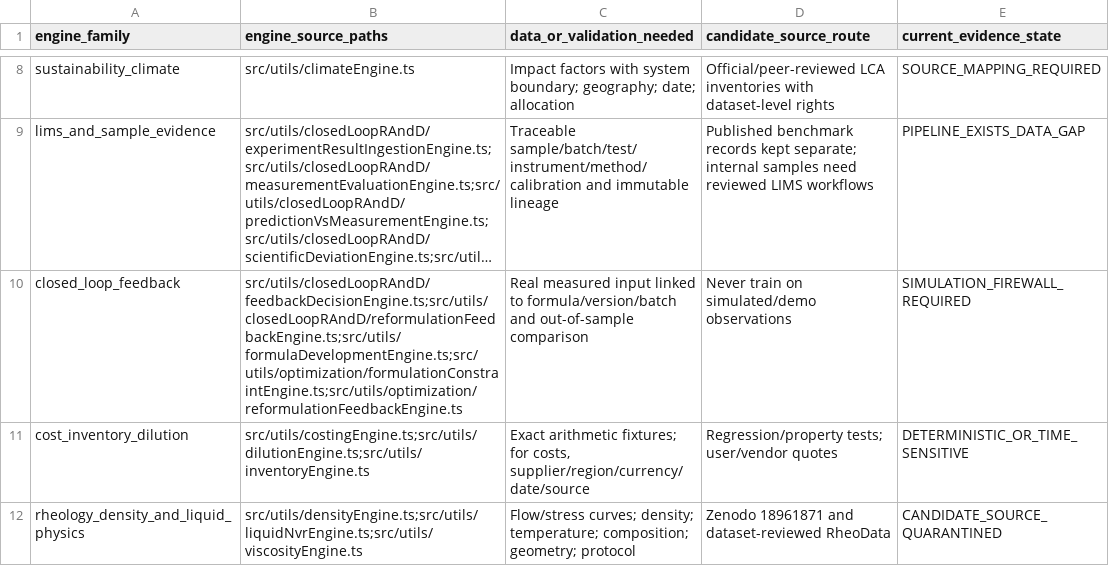
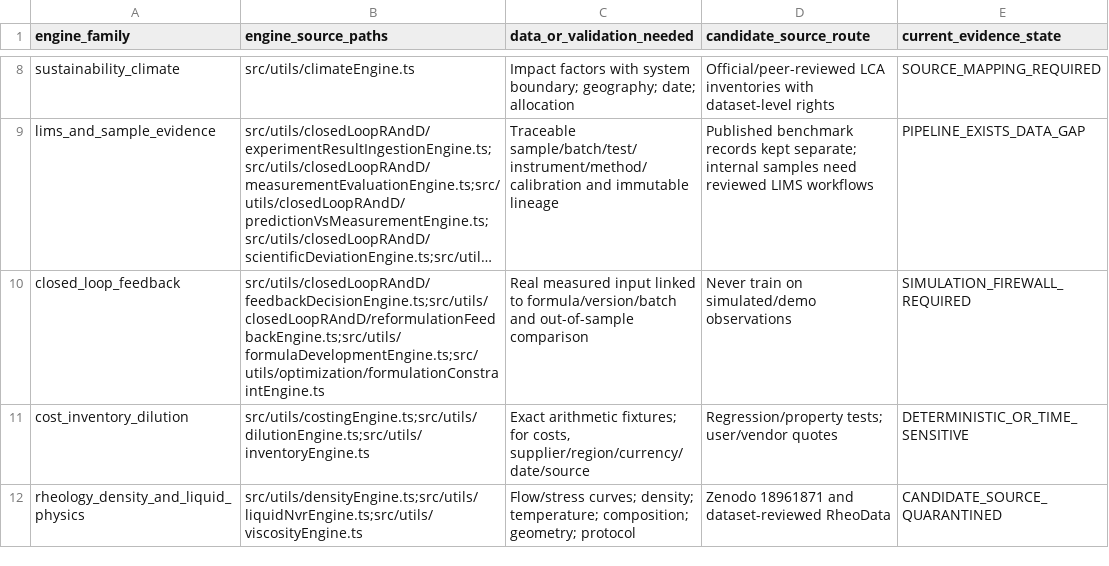
Before and after one commit to salimbawa707-droid/Formula-expert-, a CSV file: evidence_vault/datasets/canonical-engine-evidence-map.csv, drawn as a sheet; only a part is shown, gaps mark what is left out; long unchanged cells end in …; the diff names each change by its address in the sheet, - before the commit and + after, or states it on an @@ line.

Commit message:
Reconcile engine inventory after removing unused duplicate: evidence_vault/datasets/canonical-engine-evidence-map.csv

```diff
--- a/evidence_vault/datasets/canonical-engine-evidence-map.csv
+++ b/evidence_vault/datasets/canonical-engine-evidence-map.csv
-B10 (engine_source_paths): src/utils/closedLoopRAndD/feedbackDecisionEngine.ts;src/utils/closedLoopRAndD/reformulationFeedbackEngine.ts;src/utils/formulaDevelopmentEngine.ts;src/utils/optimization/formulationConstraintEngine.ts;src/utils/optimization/reformulationFeedbackEngine.ts
+B10 (engine_source_paths): src/utils/closedLoopRAndD/feedbackDecisionEngine.ts;src/utils/closedLoopRAndD/reformulationFeedbackEngine.ts;src/utils/formulaDevelopmentEngine.ts;src/utils/optimization/formulationConstraintEngine.ts
```
